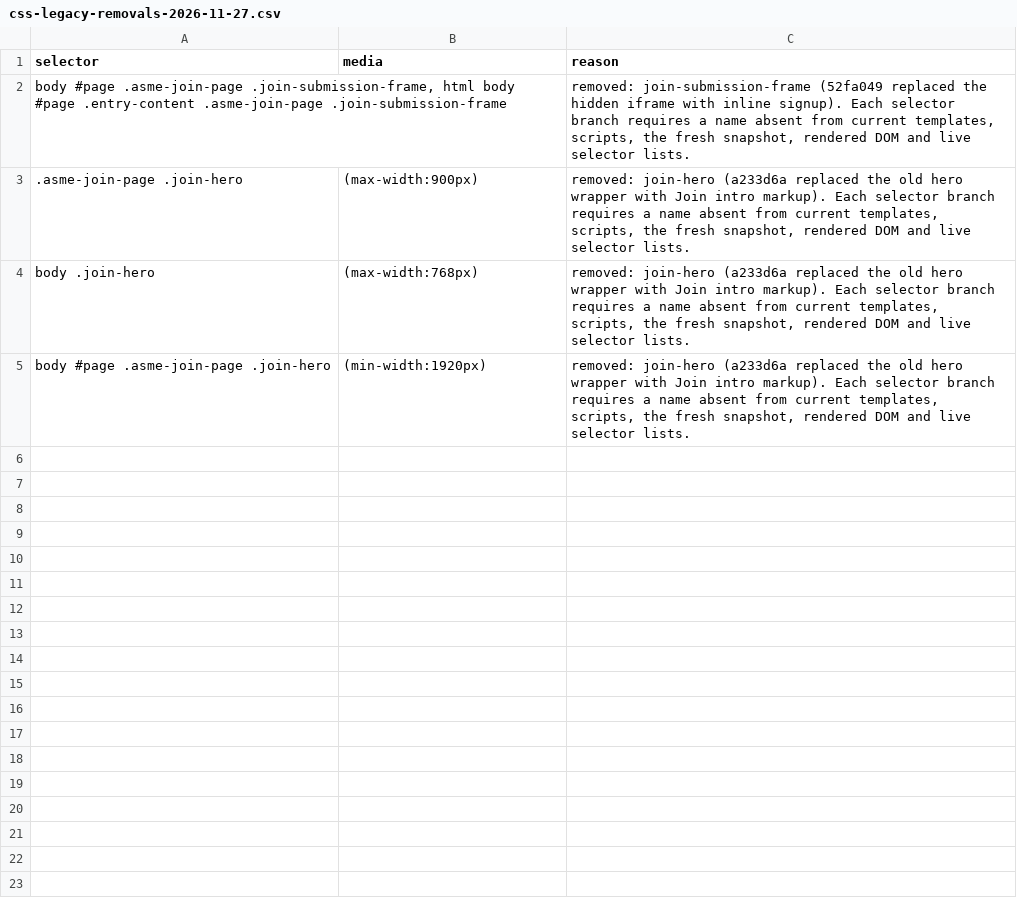
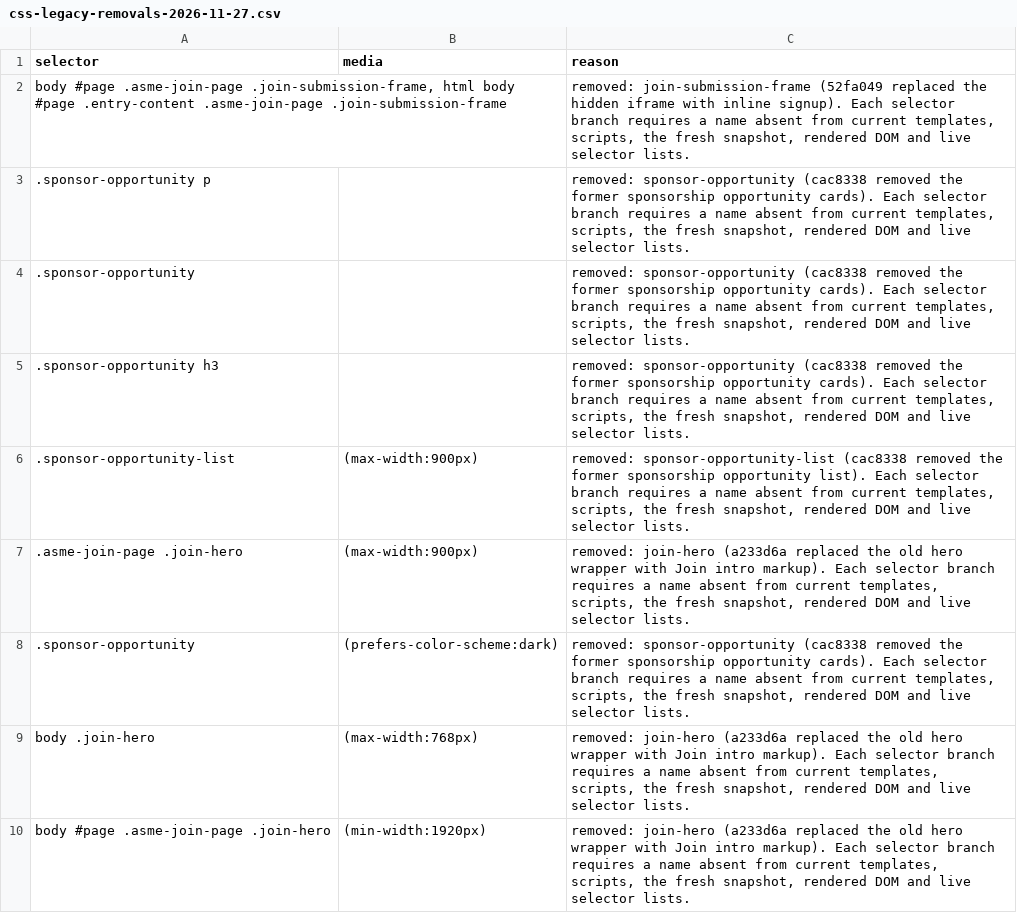
Before and after one commit to ASME-OSU/ASME-OSU-Website, a CSV file: docs/css-legacy-removals-2026-11-27.csv, drawn as a sheet; the diff names each change by its address in the sheet, - before the commit and + after, or states it on an @@ line.

Commit message:
Remove unused Sponsor ASME legacy CSS rules
- .sponsor-opportunity p
- .sponsor-opportunity
- .sponsor-opportunity h3
- .sponsor-opportunity-list @media (max-width:900px)
- .sponsor-opportunity @media (prefers-color-scheme:dark)

```diff
--- a/docs/css-legacy-removals-2026-11-27.csv
+++ b/docs/css-legacy-removals-2026-11-27.csv
+row 3: .sponsor-opportunity p |  | removed: sponsor-opportunity (cac8338 removed the former sponsorship opportunity cards). Each selector branch requires a name absent from current templates, scripts, the fresh snapshot, rendered DOM and live selector lists.
+row 4: .sponsor-opportunity |  | removed: sponsor-opportunity (cac8338 removed the former sponsorship opportunity cards). Each selector branch requires a name absent from current templates, scripts, the fresh snapshot, rendered DOM and live selector lists.
+row 5: .sponsor-opportunity h3 |  | removed: sponsor-opportunity (cac8338 removed the former sponsorship opportunity cards). Each selector branch requires a name absent from current templates, scripts, the fresh snapshot, rendered DOM and live selector lists.
+row 6: .sponsor-opportunity-list | (max-width:900px) | removed: sponsor-opportunity-list (cac8338 removed the former sponsorship opportunity list). Each selector branch requires a name absent from current templates, scripts, the fresh snapshot, rendered DOM and live selector lists.
+row 8: .sponsor-opportunity | (prefers-color-scheme:dark) | removed: sponsor-opportunity (cac8338 removed the former sponsorship opportunity cards). Each selector branch requires a name absent from current templates, scripts, the fresh snapshot, rendered DOM and live selector lists.
```
Also changed, not shown: 2 other files.
